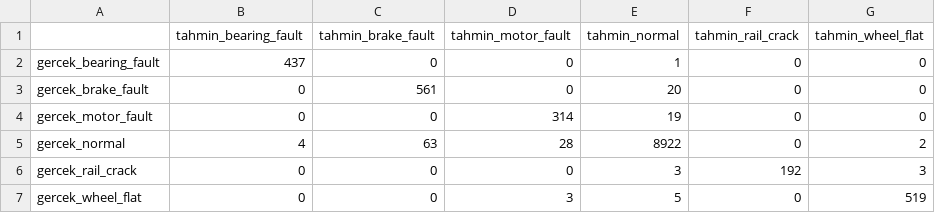
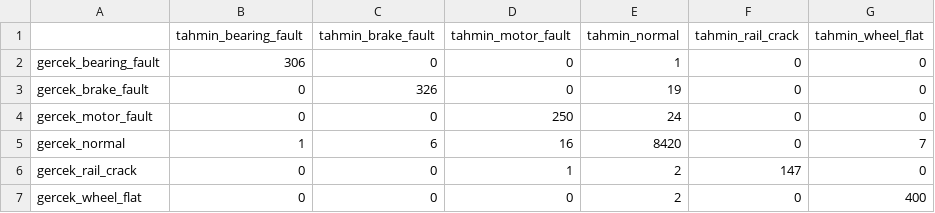
Before and after one commit to serhandenizhan/rayli-sistem-ariza-tespit, a CSV file: results/confusion_matrix.csv, drawn as a sheet.

```diff
--- a/results/confusion_matrix.csv
+++ b/results/confusion_matrix.csv
@@ -1,7 +1,7 @@
 ,tahmin_bearing_fault,tahmin_brake_fault,tahmin_motor_fault,tahmin_normal,tahmin_rail_crack,tahmin_wheel_flat
-gercek_bearing_fault,437,0,0,1,0,0
-gercek_brake_fault,0,561,0,20,0,0
-gercek_motor_fault,0,0,314,19,0,0
-gercek_normal,4,63,28,8922,0,2
-gercek_rail_crack,0,0,0,3,192,3
-gercek_wheel_flat,0,0,3,5,0,519
+gercek_bearing_fault,306,0,0,1,0,0
+gercek_brake_fault,0,326,0,19,0,0
+gercek_motor_fault,0,0,250,24,0,0
+gercek_normal,1,6,16,8420,0,7
+gercek_rail_crack,0,0,1,2,147,0
+gercek_wheel_flat,0,0,0,2,0,400
```
Also changed, not shown: 23 other files.
